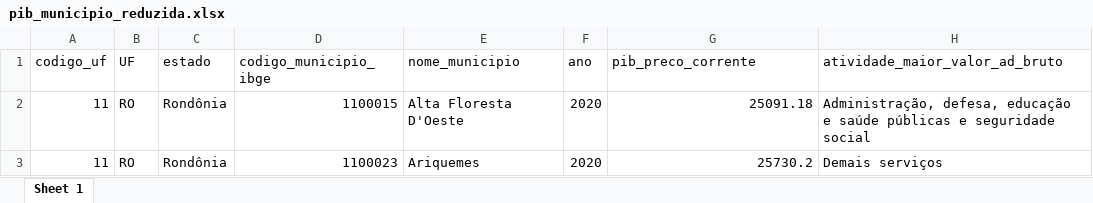
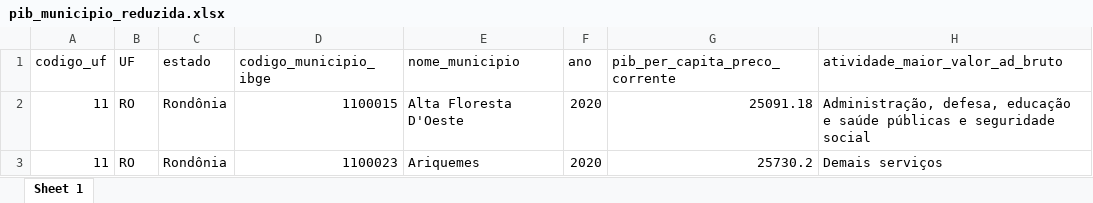
Before and after one commit to daianemartinst/lapei, an Excel workbook: 05_bases_FP/01_script/00_bases/pib_municipio_reduzida.xlsx, sheet Sheet 1, drawn as a sheet; only a part is shown; values as stored, in another font and other column widths than the file's, no borders; the diff names each change by its address in the sheet, - before the commit and + after, or states it on an @@ line.

Commit message:
Update pib_municipio_reduzida.xlsx

```diff
--- a/05_bases_FP/01_script/00_bases/pib_municipio_reduzida.xlsx (sheet Sheet 1)
+++ b/05_bases_FP/01_script/00_bases/pib_municipio_reduzida.xlsx (sheet Sheet 1)
-G1: pib_preco_corrente
+G1: pib_per_capita_preco_corrente
```
